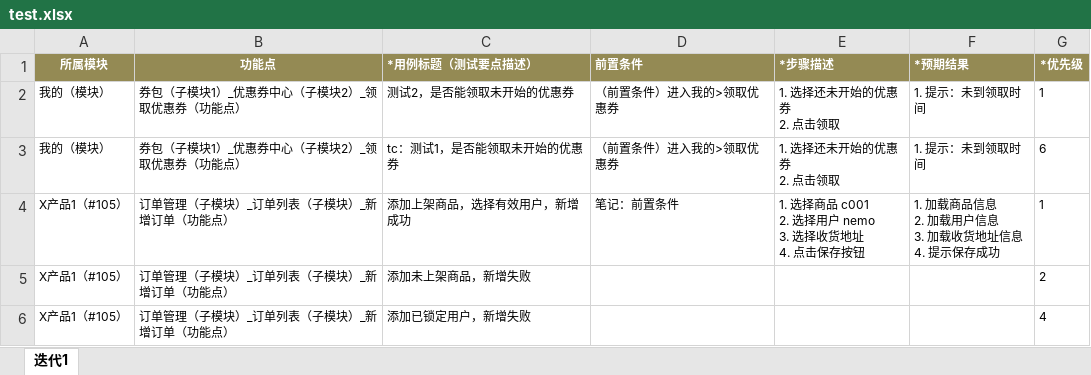
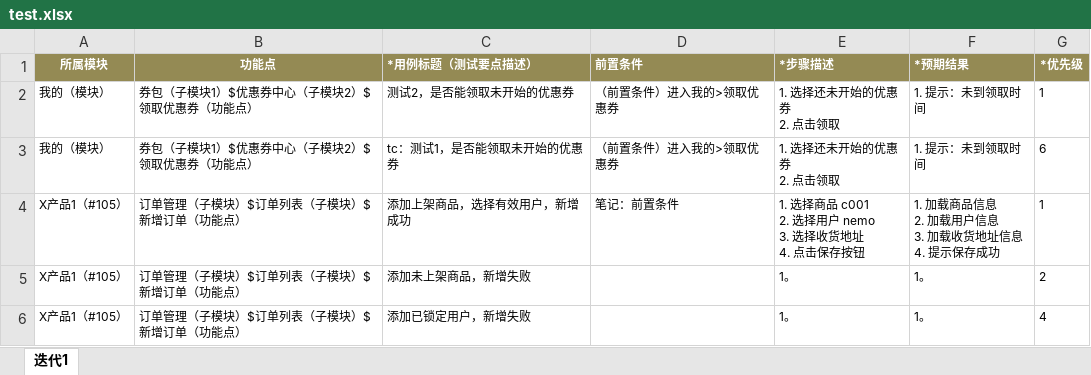
Before and after one commit to doudouxie/Excel2Xmind, an Excel workbook: test.xlsx, sheet 迭代1, drawn as a sheet; values as stored, in another font and other column widths than the file's, no borders; the diff names each change by its address in the sheet, - before the commit and + after, or states it on an @@ line.

```diff
--- a/test.xlsx (sheet 迭代1)
+++ b/test.xlsx (sheet 迭代1)
-B2:B3 (功能点): 券包（子模块1）_优惠券中心（子模块2）_领取优惠券（功能点）
+B2:B3 (功能点): 券包（子模块1）$优惠券中心（子模块2）$领取优惠券（功能点）
-B4:B6 (功能点): 订单管理（子模块）_订单列表（子模块）_新增订单（功能点）
+B4:B6 (功能点): 订单管理（子模块）$订单列表（子模块）$新增订单（功能点）
-E5:E6 (*步骤描述): (empty)
+E5:E6 (*步骤描述): 1。
-F5:F6 (*预期结果): (empty)
+F5:F6 (*预期结果): 1。
```
Also changed, not shown: 4 other files.
